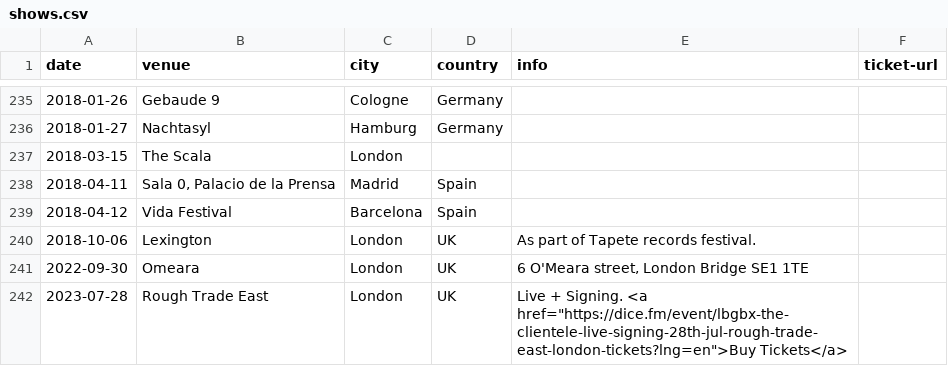
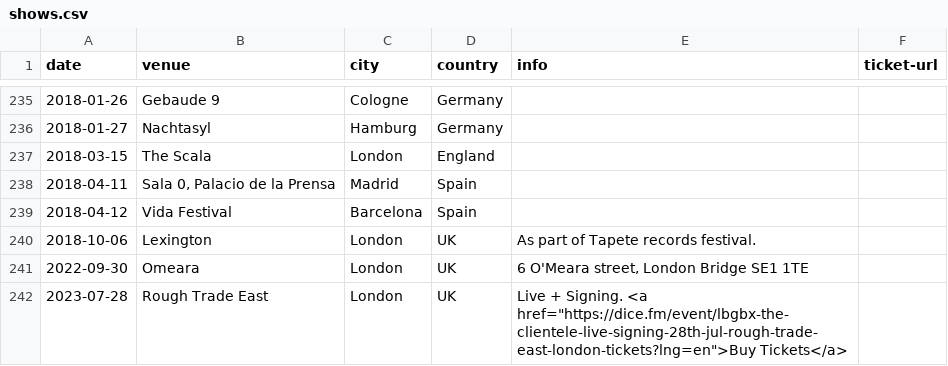
Before and after one commit to pidgpowell/clientele, a CSV file: content/shows.csv, drawn as a sheet; only a part is shown, gaps mark what is left out.

Commit message:
Update shows.csv
Add in missing country text

```diff
--- a/content/shows.csv
+++ b/content/shows.csv
@@ -236,3 +236,3 @@ date,venue,city,country,info,ticket-url
 2018-01-27,Nachtasyl,Hamburg,Germany,,
-2018-03-15,The Scala,London,,,
+2018-03-15,The Scala,London,England,,
 2018-04-11,"Sala 0, Palacio de la Prensa",Madrid,Spain,,
```
